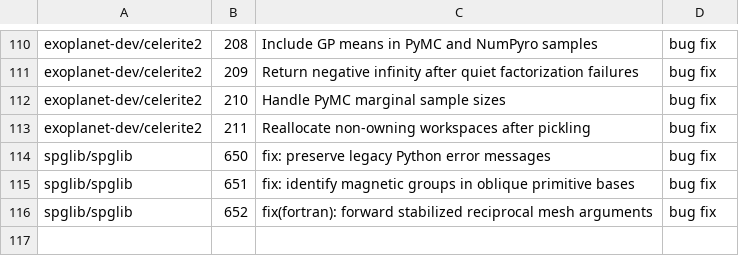
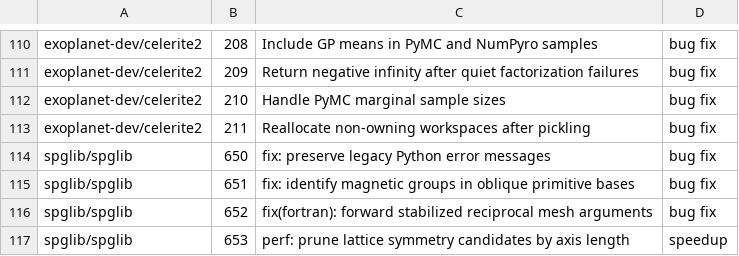
Before and after one commit to rpinho/ai-biology, a TSV file: tools/bio_prs.tsv, drawn as a sheet; only a part is shown, gaps mark what is left out; the diff names each change by its address in the sheet, - before the commit and + after, or states it on an @@ line.

```diff
--- a/tools/bio_prs.tsv
+++ b/tools/bio_prs.tsv
+row 117: spglib/spglib | 653 | perf: prune lattice symmetry candidates by axis length | speedup
```
Also changed, not shown: 1 other file.
